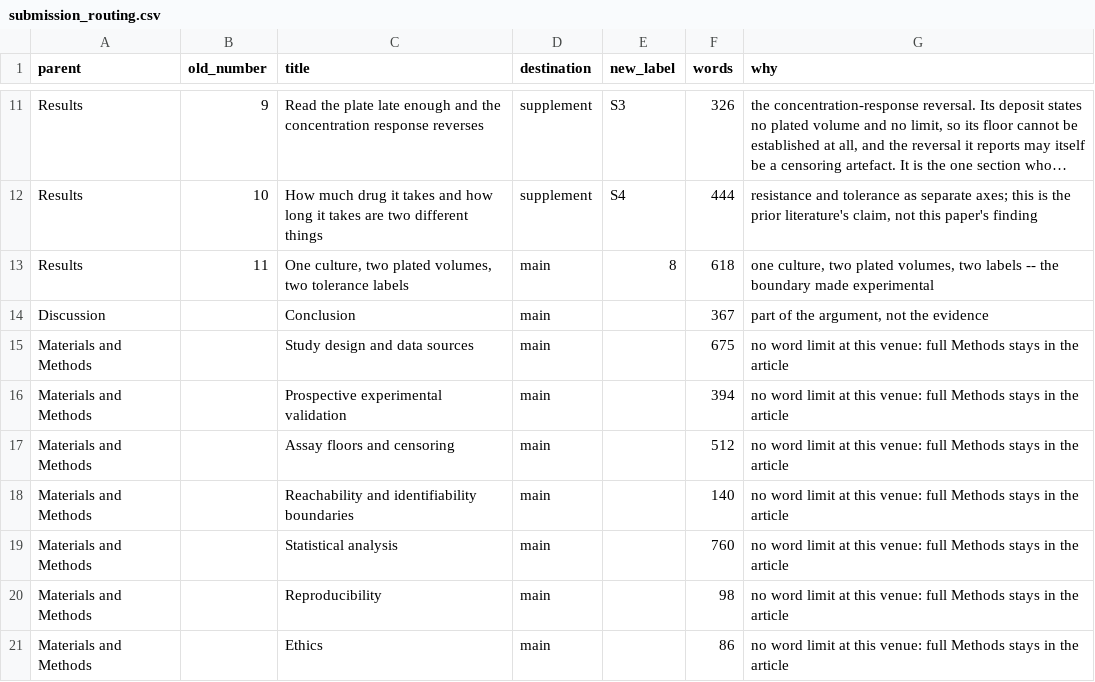
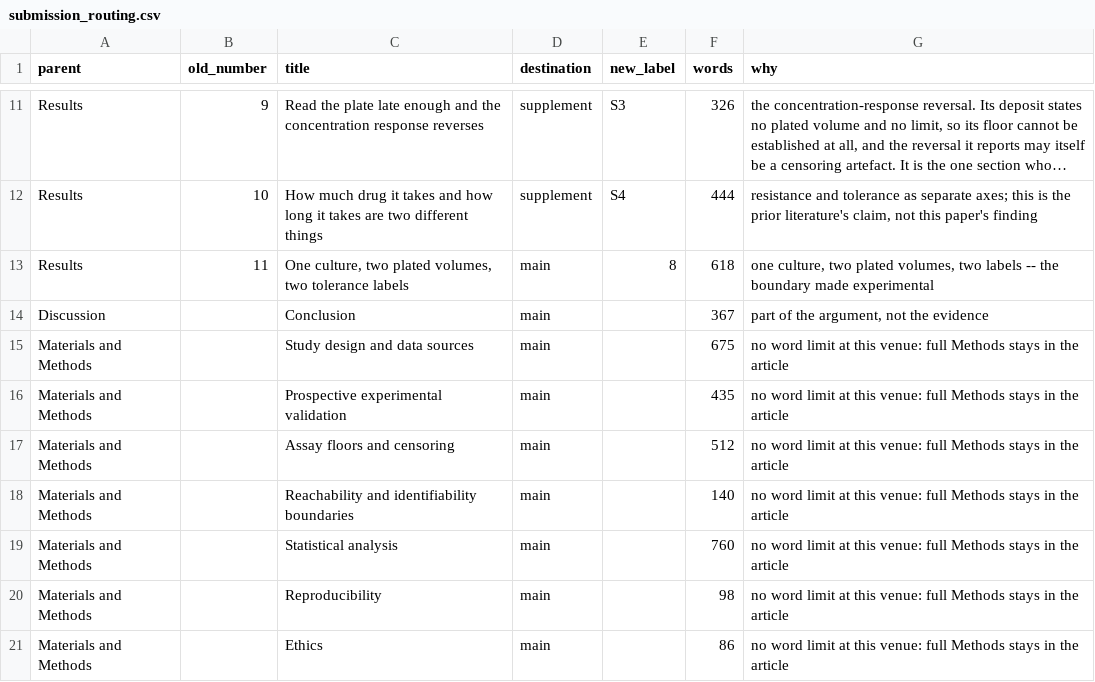
Before and after one commit to piranfar/detection-floor-tolerance-endpoints, a CSV file: manuscript/submission_routing.csv, drawn as a sheet; only a part is shown, gaps mark what is left out; long unchanged cells end in ….

Commit message:
Extract one verified numeric addition from the rejected review draft
The PI reviewed Methods_Corrected.md (already deleted, prior commit) and
asked for the useful content extracted, prose voice discarded. Checked
every substantive claim in that draft against source numbers before
taking anything -- most of it duplicated content already correct in the
current Methods (the [0,L] censoring interval, the six-laboratory
below-limit contradiction rate, the MDR exclusion counts), and the rest
depended on an unverified Poisson-correction analysis the PI already
decided to defer (prior commit's skill note).

One item was genuinely new and independently verified: per-arm headroom
for the three prospective-experiment seeding densities. Computed directly
-- log10(N0/L) for the pooled-plate floors already stated in the same
paragraph (5 and 50 CFU/mL) -- and confirmed by hand: 4.11/4.94/5.88 logs
at the 100 uL floor, 3.11/3.94/4.88 logs at the 10 uL floor. This makes
concrete, in the Methods itself, why the lowest seeding arm was designed
to be reachable at the deeper plating only -- the paper's own reachability
argument applied to its own experiment, not asserted from outside it.

Verified the addition doesn't introduce an untraceable numeric literal:
rebuilt and re-ran audit_manuscript, which parses Abstract/Box 1/legend
numbers against results files -- 0 new findings, because the four numbers
are arithmetic on values already stated in the same sentence, not novel
claims requiring their own results-file citation.

Ran the full documented build chain this time, not just assemble+submit:
assemble_paper -> build_submission -> audit_claims -> audit_manuscript ->
build_review_copy -> build_blinded_copy -> build_submission_package ->
build_docx. The submission-package step failed on the first attempt with
'MISSING: REVIEW_COPY.pdf/html' because build_review_copy and
build_blinded_copy were skipped -- a reminder to run the whole chain from
the skill's own procedure, not a hand-picked subset.

Re-rendered Methods_for_review.docx (workspace root, untracked).

audit_claims 174/174; audit_manuscript 0 high, 0 medium, 11 low.

```diff
--- a/manuscript/submission_routing.csv
+++ b/manuscript/submission_routing.csv
@@ -15,3 +15,3 @@ Discussion,,Conclusion,main,,367,"part of the argument, not the evidence"
 Materials and Methods,,Study design and data sources,main,,675,no word limit at this venue: full Methods stays in the article
-Materials and Methods,,Prospective experimental validation,main,,394,no word limit at this venue: full Methods stays in the article
+Materials and Methods,,Prospective experimental validation,main,,435,no word limit at this venue: full Methods stays in the article
 Materials and Methods,,Assay floors and censoring,main,,512,no word limit at this venue: full Methods stays in the article
```
Also changed, not shown: 12 other files.
